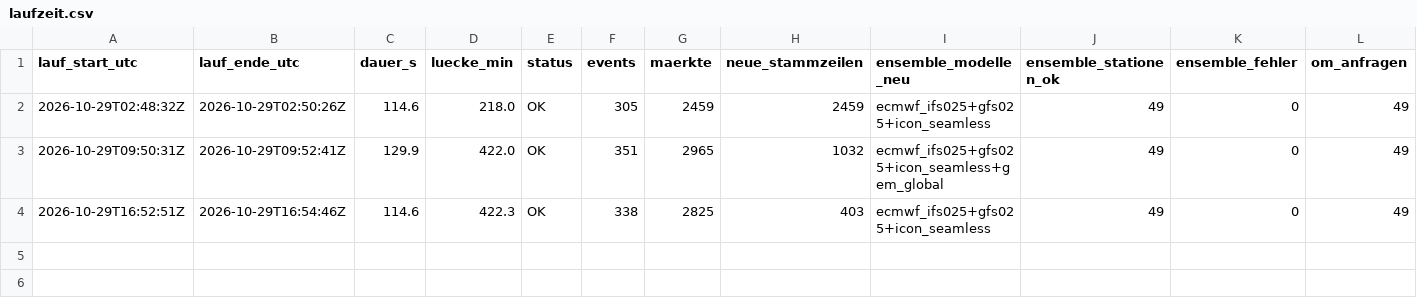
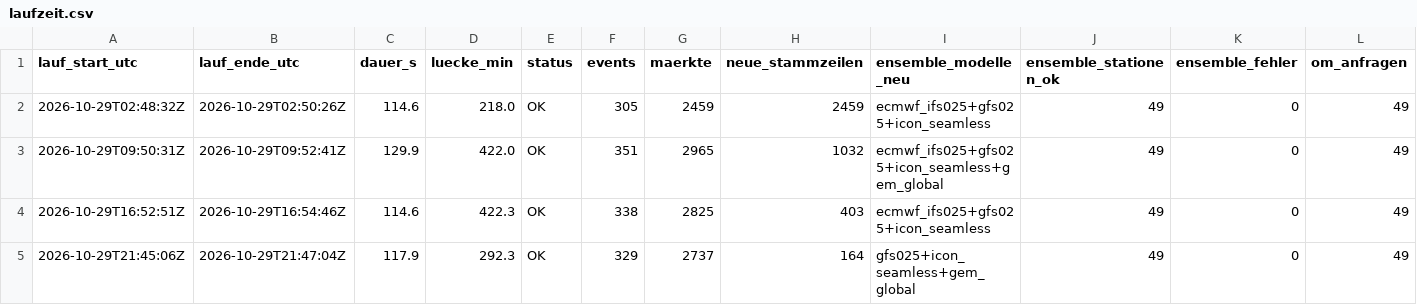
Before and after one commit to Jubosaurus/polymarket-wetterbot, a CSV file: daten/2026-10-29/laufzeit.csv, drawn as a sheet; only a part is shown; rows hold the shown columns only; the diff names each change by its address in the sheet, - before the commit and + after, or states it on an @@ line.

```diff
--- a/daten/2026-10-29/laufzeit.csv
+++ b/daten/2026-10-29/laufzeit.csv
+row 5: 2026-10-29T21:45:06Z | 2026-10-29T21:47:04Z | 117.9 | 292.3 | OK | 329 | 2737 | 164 | gfs025+icon_seamless+gem_global | 49 | 0 | 49
```
Also changed, not shown: 5 other files.
